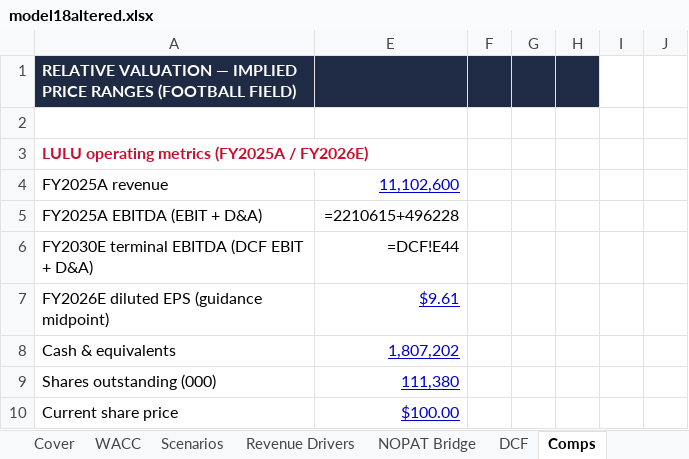
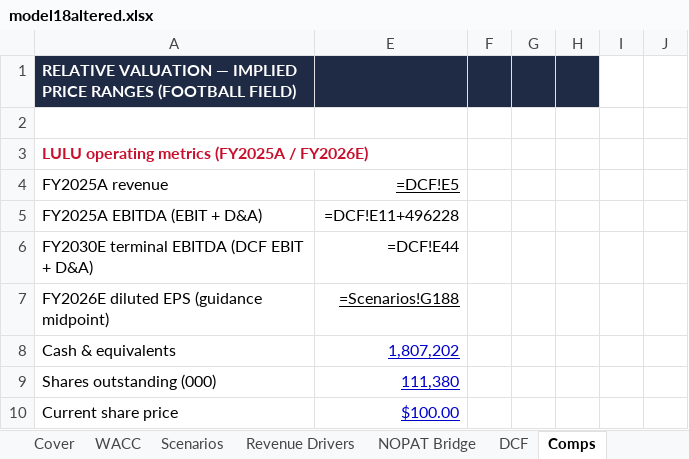
Before and after one commit to vengeanceaiUSC/RM, an Excel workbook: LULU/model18altered.xlsx, sheet Comps, drawn as a sheet; only a part is shown; values as stored, in another font and other column widths than the file's, no borders; formulas without a stored value are shown as written; the diff names each change by its address in the sheet, - before the commit and + after, or states it on an @@ line.

```diff
--- a/LULU/model18altered.xlsx (sheet Comps)
+++ b/LULU/model18altered.xlsx (sheet Comps)
-E4: 11,102,600
+E4: =DCF!E5
-E4 text colour: #0000CC
+E4 text colour: black
-E5: =2210615+496228
+E5: =DCF!E11+496228
-E7: $9.61
+E7: =Scenarios!G188
-E7 text colour: #0000CC
+E7 text colour: black
```
Also changed, not shown: sheet DCF, hidden cells, 2 other files.
